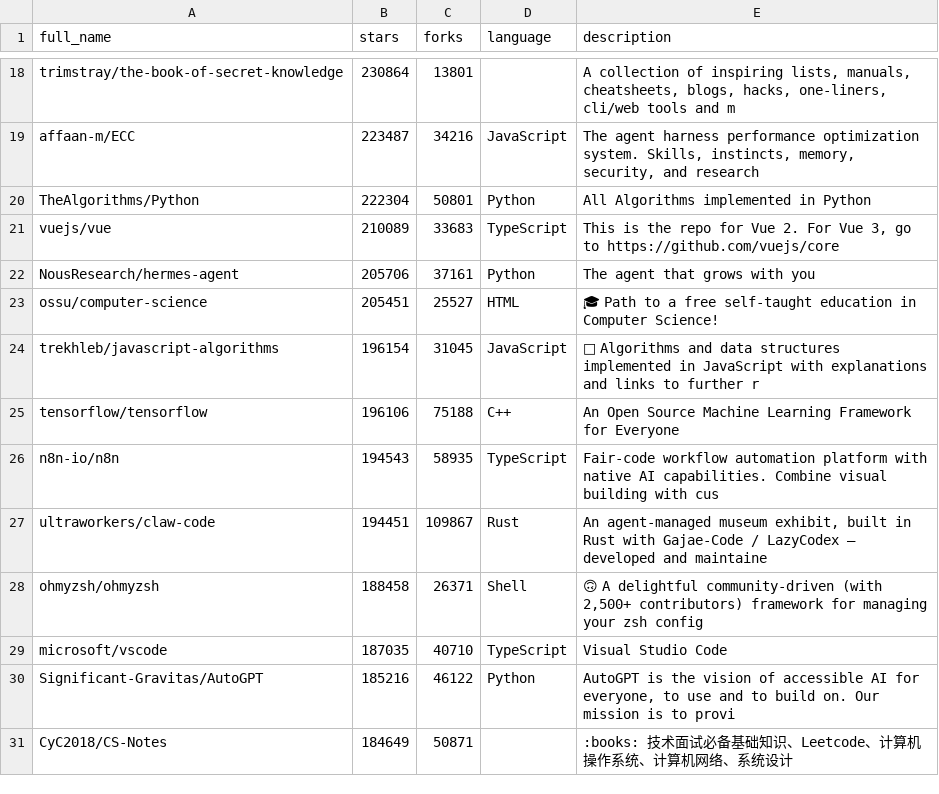
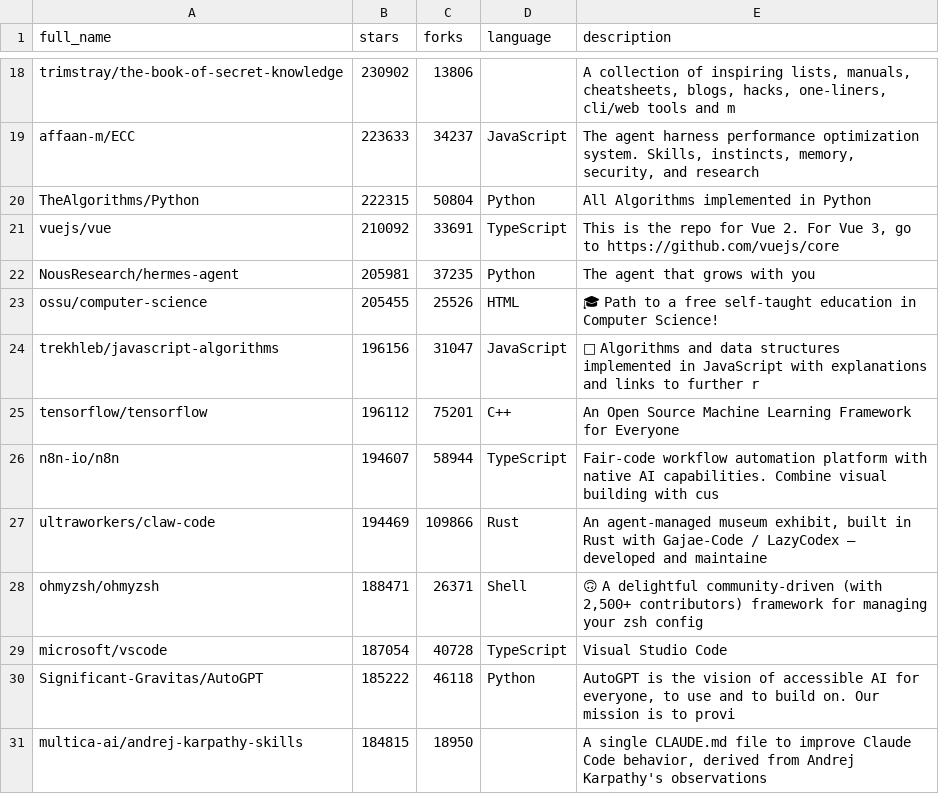
Before and after one commit to pengzz9527/trendsync-data, a CSV file: data/trending.csv, drawn as a sheet; only a part is shown, gaps mark what is left out; the diff covers the shown part only.

```diff
--- a/data/trending.csv
+++ b/data/trending.csv
@@ -18,14 +18,14 @@ full_name,stars,forks,language,description
-"trimstray/the-book-of-secret-knowledge",230864,13801,"","A collection of inspiring lists, manuals, cheatsheets, blogs, hacks, one-liners, cli/web tools and m"
-"affaan-m/ECC",223487,34216,"JavaScript","The agent harness performance optimization system. Skills, instincts, memory, security, and research"
-"TheAlgorithms/Python",222304,50801,"Python","All Algorithms implemented in Python"
-"vuejs/vue",210089,33683,"TypeScript","This is the repo for Vue 2. For Vue 3, go to https://github.com/vuejs/core"
-"NousResearch/hermes-agent",205706,37161,"Python","The agent that grows with you"
-"ossu/computer-science",205451,25527,"HTML","🎓 Path to a free self-taught education in Computer Science!"
-"trekhleb/javascript-algorithms",196154,31045,"JavaScript","📝 Algorithms and data structures implemented in JavaScript with explanations and links to further r"
-"tensorflow/tensorflow",196106,75188,"C++","An Open Source Machine Learning Framework for Everyone"
-"n8n-io/n8n",194543,58935,"TypeScript","Fair-code workflow automation platform with native AI capabilities. Combine visual building with cus"
-"ultraworkers/claw-code",194451,109867,"Rust","An agent-managed museum exhibit, built in Rust with Gajae-Code / LazyCodex — developed and maintaine"
-"ohmyzsh/ohmyzsh",188458,26371,"Shell","🙃   A delightful community-driven (with 2,500+ contributors) framework for managing your zsh config"
-"microsoft/vscode",187035,40710,"TypeScript","Visual Studio Code"
-"Significant-Gravitas/AutoGPT",185216,46122,"Python","AutoGPT is the vision of accessible AI for everyone, to use and to build on. Our mission is to provi"
-"CyC2018/CS-Notes",184649,50871,"",":books: 技术面试必备基础知识、Leetcode、计算机操作系统、计算机网络、系统设计"
+"trimstray/the-book-of-secret-knowledge",230902,13806,"","A collection of inspiring lists, manuals, cheatsheets, blogs, hacks, one-liners, cli/web tools and m"
+"affaan-m/ECC",223633,34237,"JavaScript","The agent harness performance optimization system. Skills, instincts, memory, security, and research"
+"TheAlgorithms/Python",222315,50804,"Python","All Algorithms implemented in Python"
+"vuejs/vue",210092,33691,"TypeScript","This is the repo for Vue 2. For Vue 3, go to https://github.com/vuejs/core"
+"NousResearch/hermes-agent",205981,37235,"Python","The agent that grows with you"
+"ossu/computer-science",205455,25526,"HTML","🎓 Path to a free self-taught education in Computer Science!"
+"trekhleb/javascript-algorithms",196156,31047,"JavaScript","📝 Algorithms and data structures implemented in JavaScript with explanations and links to further r"
+"tensorflow/tensorflow",196112,75201,"C++","An Open Source Machine Learning Framework for Everyone"
+"n8n-io/n8n",194607,58944,"TypeScript","Fair-code workflow automation platform with native AI capabilities. Combine visual building with cus"
+"ultraworkers/claw-code",194469,109866,"Rust","An agent-managed museum exhibit, built in Rust with Gajae-Code / LazyCodex — developed and maintaine"
+"ohmyzsh/ohmyzsh",188471,26371,"Shell","🙃   A delightful community-driven (with 2,500+ contributors) framework for managing your zsh config"
+"microsoft/vscode",187054,40728,"TypeScript","Visual Studio Code"
+"Significant-Gravitas/AutoGPT",185222,46118,"Python","AutoGPT is the vision of accessible AI for everyone, to use and to build on. Our mission is to provi"
+"multica-ai/andrej-karpathy-skills",184815,18950,"","A single CLAUDE.md file to improve Claude Code behavior, derived from Andrej Karpathy's observations"
```
Also changed, not shown: 31 edited cells elsewhere in this file.
